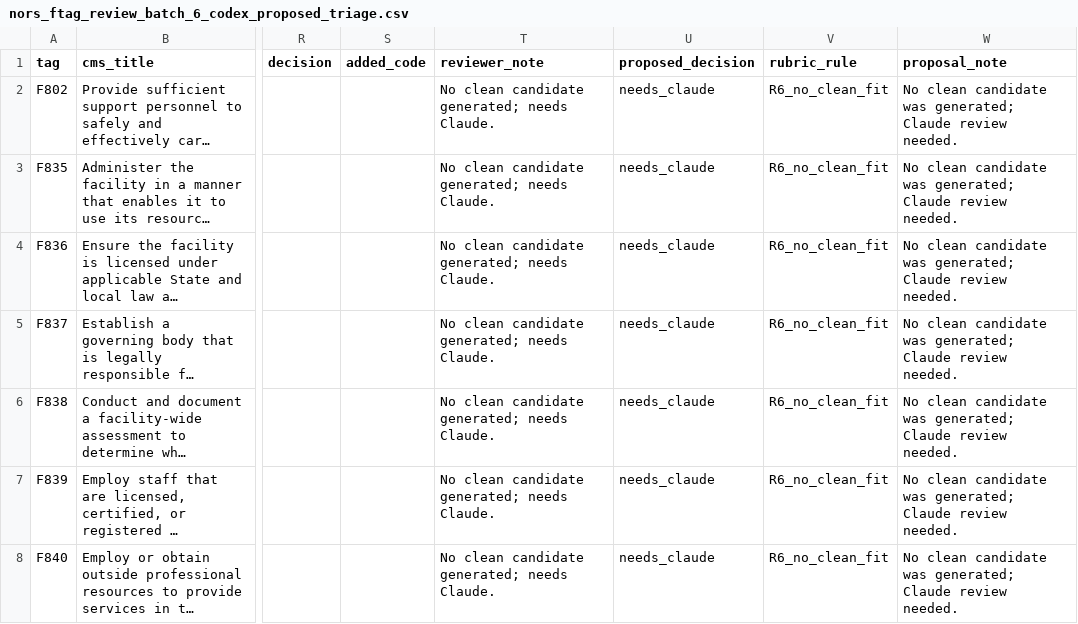
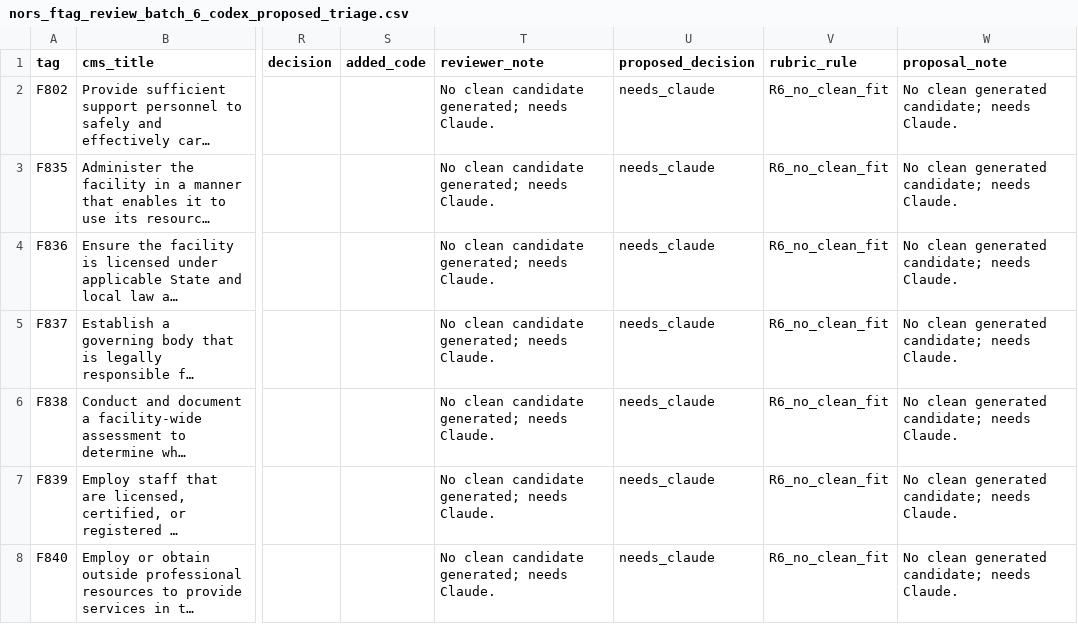
Before and after one commit to dbeem123/DanBeem, a CSV file: docs/nors_ftag_review_batch_6_codex_proposed_triage.csv, drawn as a sheet; only a part is shown, gaps mark what is left out; long unchanged cells end in …; the diff covers the shown part only; the diff names each change by its address in the sheet, - before the commit and + after, or states it on an @@ line.

Commit message:
Triage NORS batch 6 candidate suggestions

```diff
--- a/docs/nors_ftag_review_batch_6_codex_proposed_triage.csv
+++ b/docs/nors_ftag_review_batch_6_codex_proposed_triage.csv
-W2:W8 (proposal_note): No clean candidate was generated; Claude review needed.
+W2:W8 (proposal_note): No clean generated candidate; needs Claude.
```
Also changed, not shown: 53 edited cells elsewhere in this file, 1 other file.
